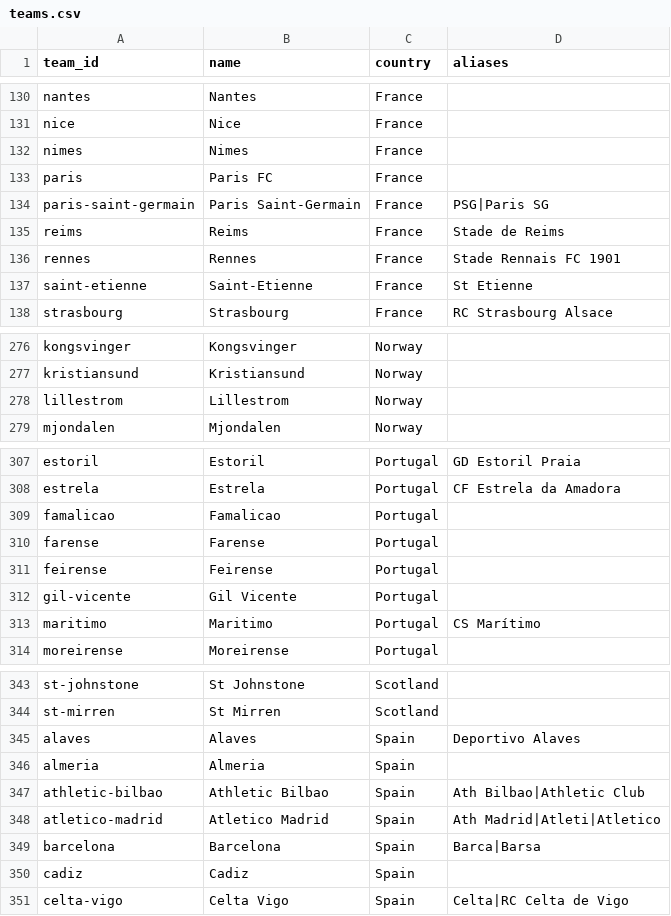
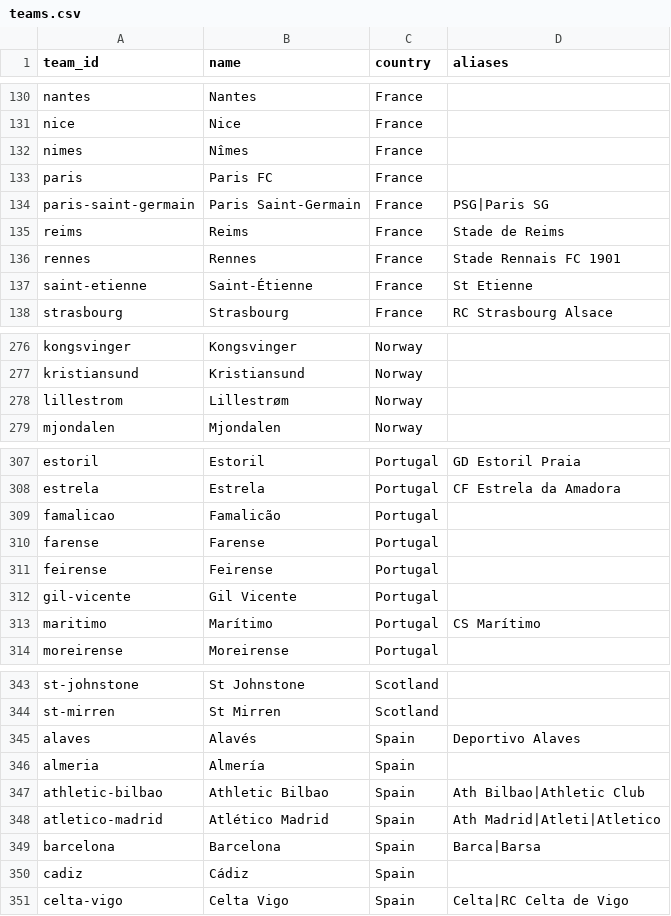
Before and after one commit to muthokaricky-alt/xGenius, a CSV file: config/teams.csv, drawn as a sheet; only a part is shown, gaps mark what is left out; the diff covers the shown part only.

Commit message:
data(teams): proper accents in display names (Köln, Atlético, Bodø/Glimt...)
Matching is unaffected: names are normalised before lookup. Drops aliases that
normalise to the display name anyway.

```diff
--- a/config/teams.csv
+++ b/config/teams.csv
@@ -131,3 +131,3 @@ nantes,Nantes,France,
 nice,Nice,France,
-nimes,Nimes,France,
+nimes,Nîmes,France,
 paris,Paris FC,France,
@@ -136,3 +136,3 @@ reims,Reims,France,Stade de Reims
 rennes,Rennes,France,Stade Rennais FC 1901
-saint-etienne,Saint-Etienne,France,St Etienne
+saint-etienne,Saint-Étienne,France,St Etienne
 strasbourg,Strasbourg,France,RC Strasbourg Alsace
@@ -277,3 +277,3 @@ kongsvinger,Kongsvinger,Norway,
 kristiansund,Kristiansund,Norway,
-lillestrom,Lillestrom,Norway,
+lillestrom,Lillestrøm,Norway,
 mjondalen,Mjondalen,Norway,
@@ -308,3 +308,3 @@ estoril,Estoril,Portugal,GD Estoril Praia
 estrela,Estrela,Portugal,CF Estrela da Amadora
-famalicao,Famalicao,Portugal,
+famalicao,Famalicão,Portugal,
 farense,Farense,Portugal,
@@ -312,3 +312,3 @@ feirense,Feirense,Portugal,
 gil-vicente,Gil Vicente,Portugal,
-maritimo,Maritimo,Portugal,CS Marítimo
+maritimo,Marítimo,Portugal,CS Marítimo
 moreirense,Moreirense,Portugal,
@@ -344,8 +344,8 @@ st-johnstone,St Johnstone,Scotland,
 st-mirren,St Mirren,Scotland,
-alaves,Alaves,Spain,Deportivo Alaves
-almeria,Almeria,Spain,
+alaves,Alavés,Spain,Deportivo Alaves
+almeria,Almería,Spain,
 athletic-bilbao,Athletic Bilbao,Spain,Ath Bilbao|Athletic Club
-atletico-madrid,Atletico Madrid,Spain,Ath Madrid|Atleti|Atletico
+atletico-madrid,Atlético Madrid,Spain,Ath Madrid|Atleti|Atletico
 barcelona,Barcelona,Spain,Barca|Barsa
-cadiz,Cadiz,Spain,
+cadiz,Cádiz,Spain,
 celta-vigo,Celta Vigo,Spain,Celta|RC Celta de Vigo
```
Also changed, not shown: 19 edited cells elsewhere in this file.
